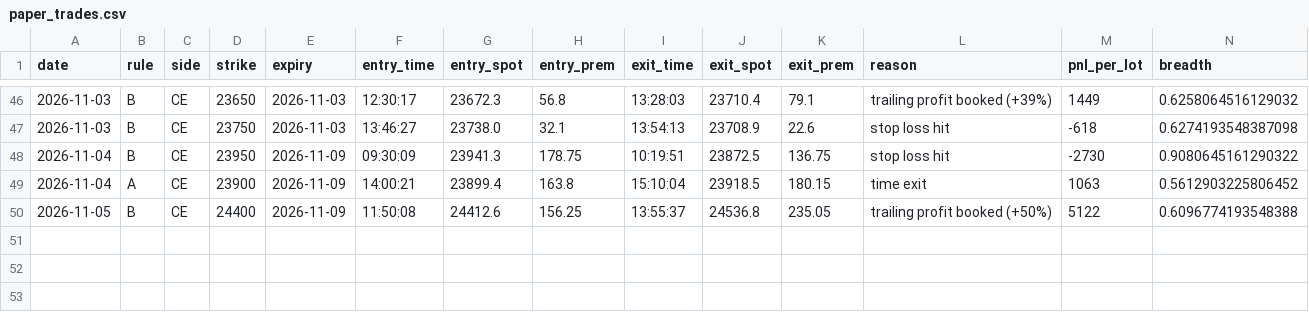
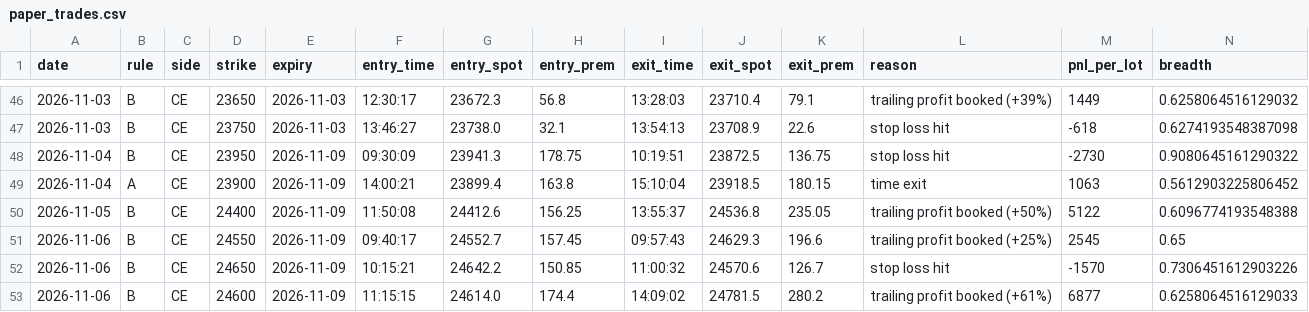
Before and after one commit to deepaknarsaria/nifty-signals, a CSV file: paper_trades.csv, drawn as a sheet; only a part is shown, gaps mark what is left out; rows hold the shown columns only; the diff names each change by its address in the sheet, - before the commit and + after, or states it on an @@ line.

```diff
--- a/paper_trades.csv
+++ b/paper_trades.csv
+row 51: 2026-11-06 | B | CE | 24550 | 2026-11-09 | 09:40:17 | 24552.7 | 157.45 | 09:57:43 | 24629.3 | 196.6 | trailing profit booked (+25%) | 2545 | 0.65
+row 52: 2026-11-06 | B | CE | 24650 | 2026-11-09 | 10:15:21 | 24642.2 | 150.85 | 11:00:32 | 24570.6 | 126.7 | stop loss hit | -1570 | 0.7306451612903226
+row 53: 2026-11-06 | B | CE | 24600 | 2026-11-09 | 11:15:15 | 24614.0 | 174.4 | 14:09:02 | 24781.5 | 280.2 | trailing profit booked (+61%) | 6877 | 0.6258064516129033
```
Also changed, not shown: hedge_trades.csv, lab_results.csv, 3 other files.
